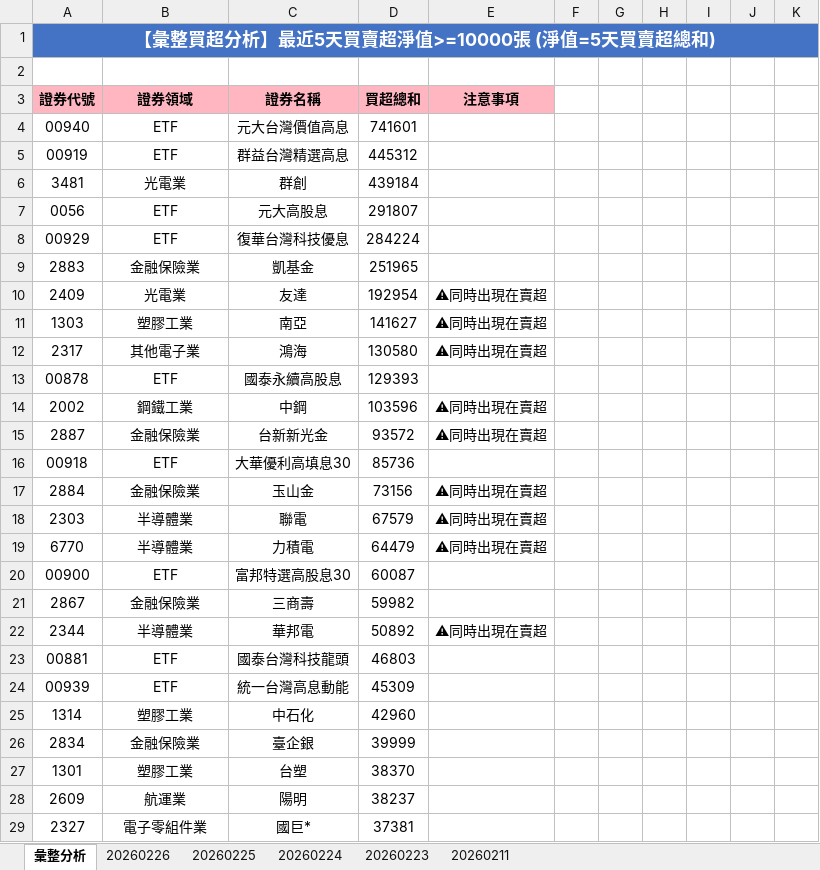
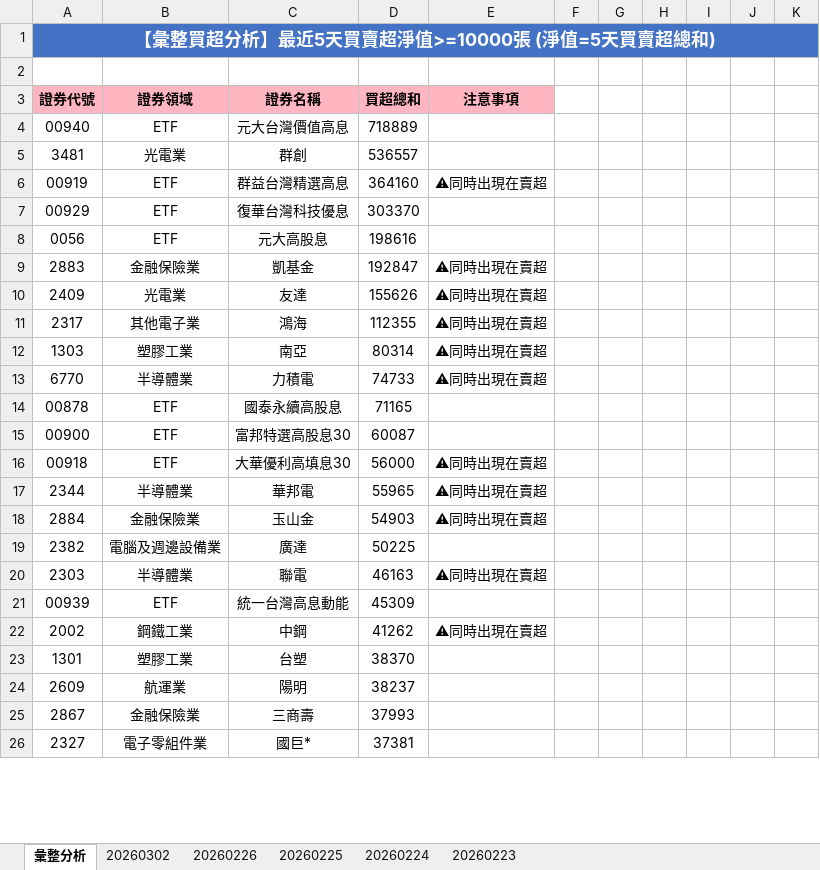
Before and after one commit to ccupcpop/GetDailyStock, an Excel workbook: StockInfo/tse_analysis_result.xlsx, sheet 彙整分析, drawn as a sheet; only a part is shown; values as stored, in another font and other column widths than the file's, no borders; removed rows and columns are numbered as before the commit, all else as after; the diff covers the shown part only; the diff names each change by its address in the sheet, - before the commit and + after, or states it on an @@ line.

```diff
--- a/StockInfo/tse_analysis_result.xlsx (sheet 彙整分析)
+++ b/StockInfo/tse_analysis_result.xlsx (sheet 彙整分析)
-sheet tab: 20260211
+sheet tab: 20260302
-D4: 741601
+D4: 718889
-row 5: 00919 | ETF | 群益台灣精選高息 | 445312
-D5: 439184
+D5: 536557
-row 7: 0056 | ETF | 元大高股息 | 291807
+row 6: 00919 | ETF | 群益台灣精選高息 | 364160 | ⚠同時出現在賣超
-D7: 284224
+D7: 303370
+row 8: 0056 | ETF | 元大高股息 | 198616
-D9: 251965
+D9: 192847
-E9: (empty)
+E9: ⚠同時出現在賣超
-D10: 192954
+D10: 155626
-row 11: 1303 | 塑膠工業 | 南亞 | 141627 | ⚠同時出現在賣超
-D11: 130580
+D11: 112355
-row 13: 00878 | ETF | 國泰永續高股息 | 129393
-row 14: 2002 | 鋼鐵工業 | 中鋼 | 103596 | ⚠同時出現在賣超
-row 15: 2887 | 金融保險業 | 台新新光金 | 93572 | ⚠同時出現在賣超
-row 16: 00918 | ETF | 大華優利高填息30 | 85736
-row 17: 2884 | 金融保險業 | 玉山金 | 73156 | ⚠同時出現在賣超
-row 18: 2303 | 半導體業 | 聯電 | 67579 | ⚠同時出現在賣超
+row 12: 1303 | 塑膠工業 | 南亞 | 80314 | ⚠同時出現在賣超
-D13: 64479
+D13: 74733
+row 14: 00878 | ETF | 國泰永續高股息 | 71165
-row 21: 2867 | 金融保險業 | 三商壽 | 59982
+row 16: 00918 | ETF | 大華優利高填息30 | 56000 | ⚠同時出現在賣超
-D17: 50892
+D17: 55965
-row 23: 00881 | ETF | 國泰台灣科技龍頭 | 46803
+row 18: 2884 | 金融保險業 | 玉山金 | 54903 | ⚠同時出現在賣超
+row 19: 2382 | 電腦及週邊設備業 | 廣達 | 50225
+row 20: 2303 | 半導體業 | 聯電 | 46163 | ⚠同時出現在賣超
-row 25: 1314 | 塑膠工業 | 中石化 | 42960
-row 26: 2834 | 金融保險業 | 臺企銀 | 39999
+row 22: 2002 | 鋼鐵工業 | 中鋼 | 41262 | ⚠同時出現在賣超
+row 25: 2867 | 金融保險業 | 三商壽 | 37993
```
Also changed, not shown: 45 added rows, 35 removed rows and 34 edited cells elsewhere in this sheet, sheet 20260226, StockInfo/otc_analysis_result.xlsx, 12 other files.
